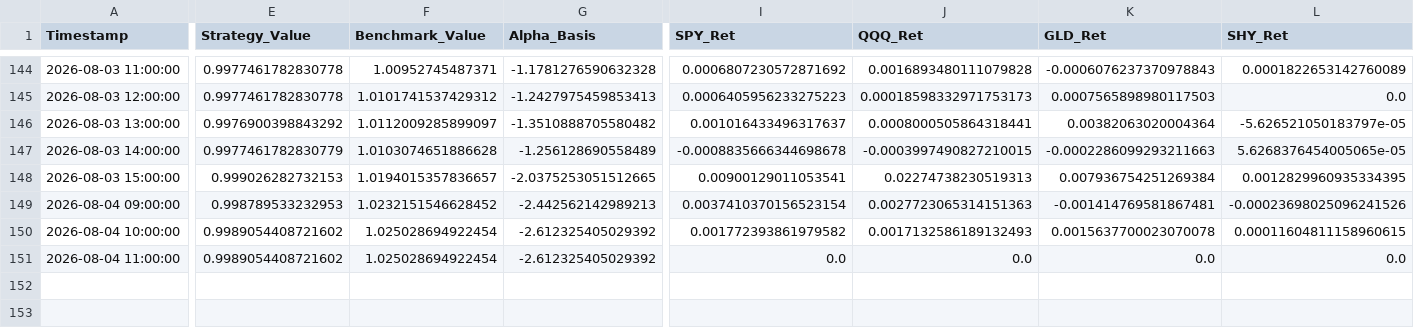
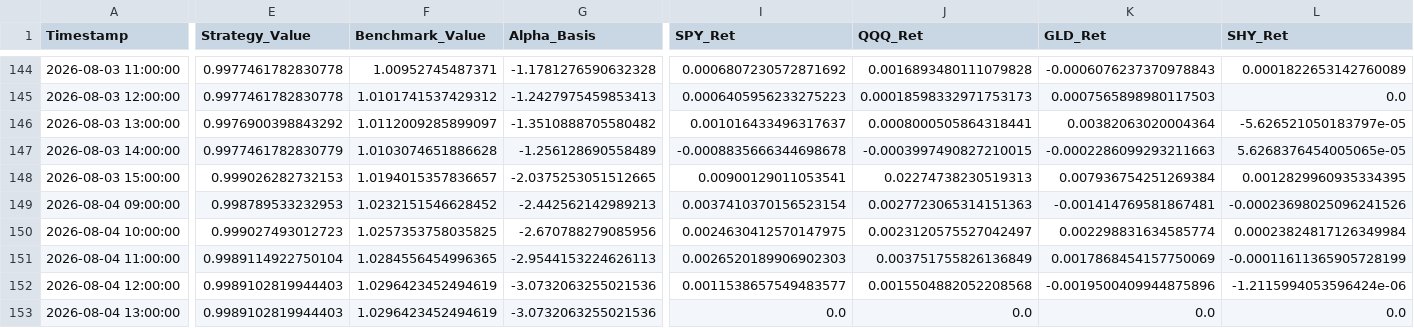
Before and after one commit to Abigail6on/MacroSentinel, a CSV file: data/processed/backtest_results.csv, drawn as a sheet; only a part is shown, gaps mark what is left out; addresses are those after the commit; rows hold the shown columns only; the diff covers the shown part only; the diff names each change by its address in the sheet, - before the commit and + after, or states it on an @@ line.

```diff
--- a/data/processed/backtest_results.csv
+++ b/data/processed/backtest_results.csv
-E150 (Strategy_Value): 0.9989054408721602
+E150 (Strategy_Value): 0.999027493012723
-F150 (Benchmark_Value): 1.025028694922454
+F150 (Benchmark_Value): 1.0257353758035825
-G150 (Alpha_Basis): -2.612325405029392
+G150 (Alpha_Basis): -2.670788279085956
-I150 (SPY_Ret): 0.001772393861979582
+I150 (SPY_Ret): 0.0024630412570147975
-J150 (QQQ_Ret): 0.0017132586189132493
+J150 (QQQ_Ret): 0.0023120575527042497
-K150 (GLD_Ret): 0.0015637700023070078
+K150 (GLD_Ret): 0.002298831634585774
-L150 (SHY_Ret): 0.00011604811158960615
+L150 (SHY_Ret): 0.00023824817126349984
+row 151: 2026-08-04 11:00:00 | 0.9989114922750104 | 1.0284556454996365 | -2.9544153224626113 | 0.0026520189906902303 | 0.003751755826136849 | 0.0017868454157750069 | -0.00011611365905728199
+row 152: 2026-08-04 12:00:00 | 0.9989102819944403 | 1.0296423452494619 | -3.0732063255021536 | 0.0011538657549483577 | 0.0015504882052208568 | -0.0019500409944875896 | -1.2115994053596424e-06
-A153 (Timestamp): 2026-08-04 11:00:00
+A153 (Timestamp): 2026-08-04 13:00:00
-E153 (Strategy_Value): 0.9989054408721602
+E153 (Strategy_Value): 0.9989102819944403
-F153 (Benchmark_Value): 1.025028694922454
+F153 (Benchmark_Value): 1.0296423452494619
-G153 (Alpha_Basis): -2.612325405029392
+G153 (Alpha_Basis): -3.0732063255021536
```
Also changed, not shown: 7 edited cells elsewhere in this file, data/processed/live_prices.csv, data/processed/regime_v2_status.csv, 7 other files.
